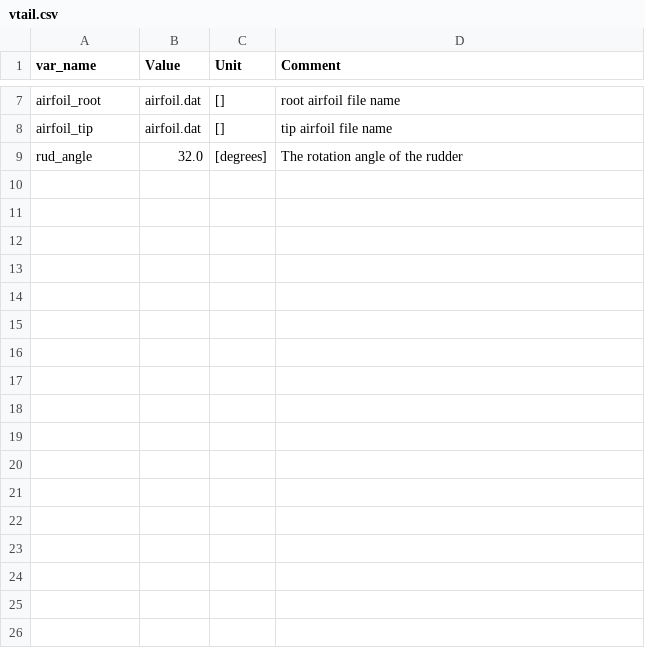
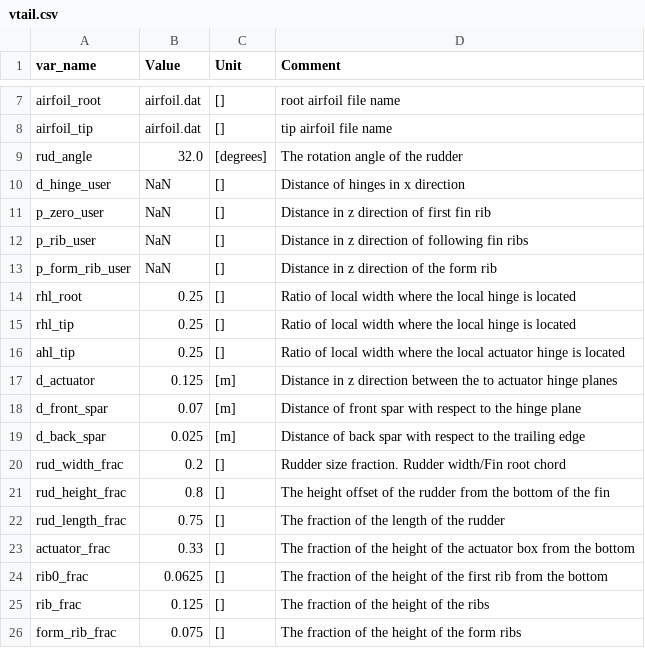
Before and after one commit to mheeniac/KBE, a CSV file: input/vtail.csv, drawn as a sheet; only a part is shown, gaps mark what is left out.

```diff
--- a/input/vtail.csv
+++ b/input/vtail.csv
@@ -9 +9,18 @@ airfoil_tip,airfoil.dat,[],tip airfoil file name
 rud_angle,32.0,[degrees],The rotation angle of the rudder
+d_hinge_user,NaN,[],Distance of hinges in x direction
+p_zero_user,NaN,[],Distance in z direction of first fin rib
+p_rib_user,NaN,[],Distance in z direction of following fin ribs
+p_form_rib_user,NaN,[],Distance in z direction of the form rib
+rhl_root,0.25,[],Ratio of local width where the local hinge is located
+rhl_tip,0.25,[],Ratio of local width where the local hinge is located
+ahl_tip,0.25,[],Ratio of local width where the local actuator hinge is located
+d_actuator,0.125,[m],Distance in z direction between the to actuator hinge planes
+d_front_spar,0.07,[m],Distance of front spar with respect to the hinge plane
+d_back_spar,0.025,[m],Distance of back spar with respect to the trailing edge
+rud_width_frac,0.2,[],Rudder size fraction. Rudder width/Fin root chord
+rud_height_frac,0.8,[],The height offset of the rudder from the bottom of the fin
+rud_length_frac,0.75,[],The fraction of the length of the rudder
+actuator_frac,0.33,[],The fraction of the height of the actuator box from the bottom
+rib0_frac,0.0625,[],The fraction of the height of the first rib from the bottom
+rib_frac,0.125,[],The fraction of the height of the ribs
+form_rib_frac,0.075,[],The fraction of the height of the form ribs
```
Also changed, not shown: input/constants.csv, input/mwing.csv, 4 other files.
